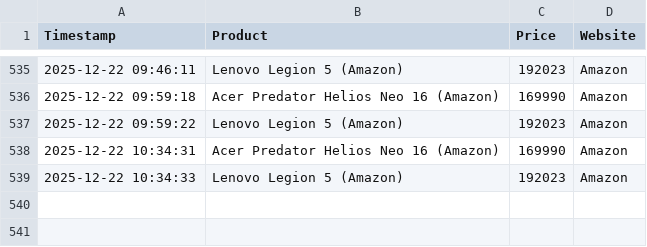
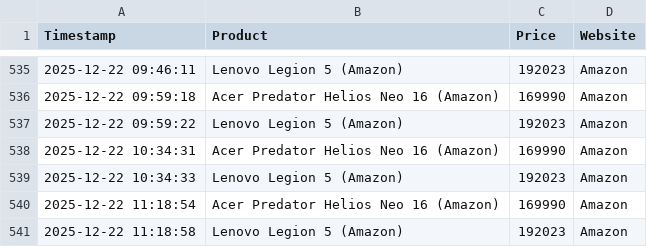
Before and after one commit to panthu13147/price-bot, a CSV file: price_history.csv, drawn as a sheet; only a part is shown, gaps mark what is left out.

```diff
--- a/price_history.csv
+++ b/price_history.csv
@@ -539 +539,3 @@ Timestamp,Product,Price,Website
 2025-12-22 10:34:33,Lenovo Legion 5 (Amazon),192023,Amazon
+2025-12-22 11:18:54,Acer Predator Helios Neo 16 (Amazon),169990,Amazon
+2025-12-22 11:18:58,Lenovo Legion 5 (Amazon),192023,Amazon
```
